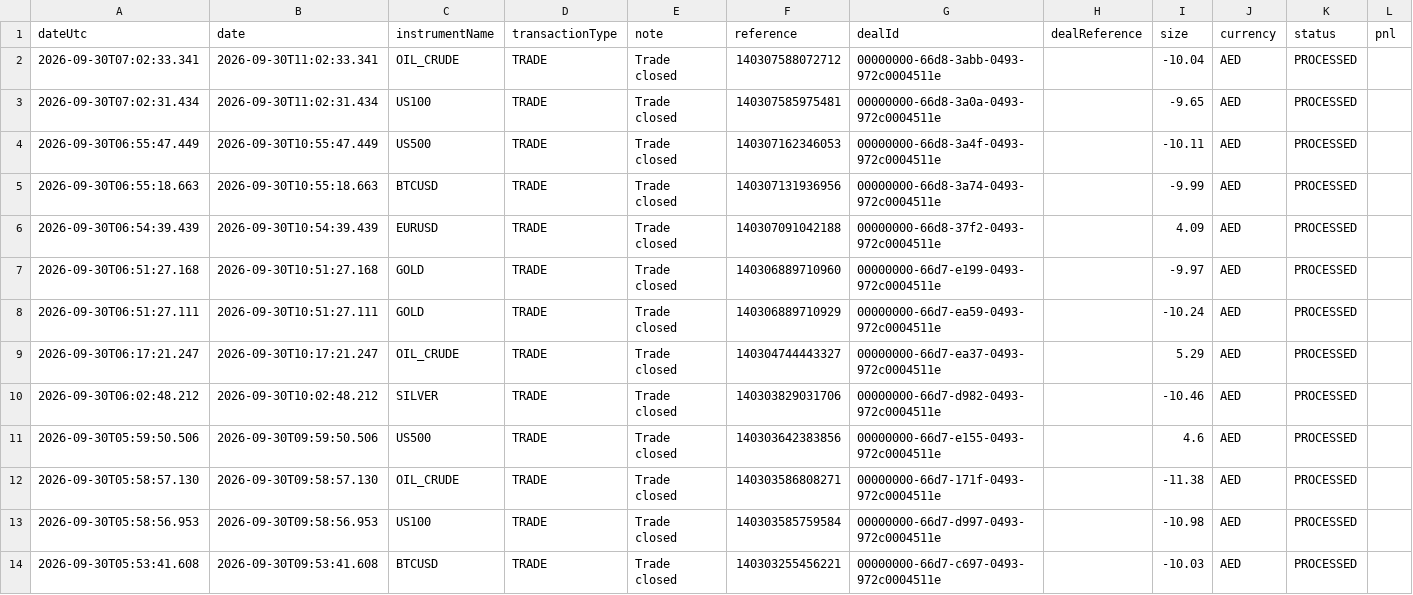
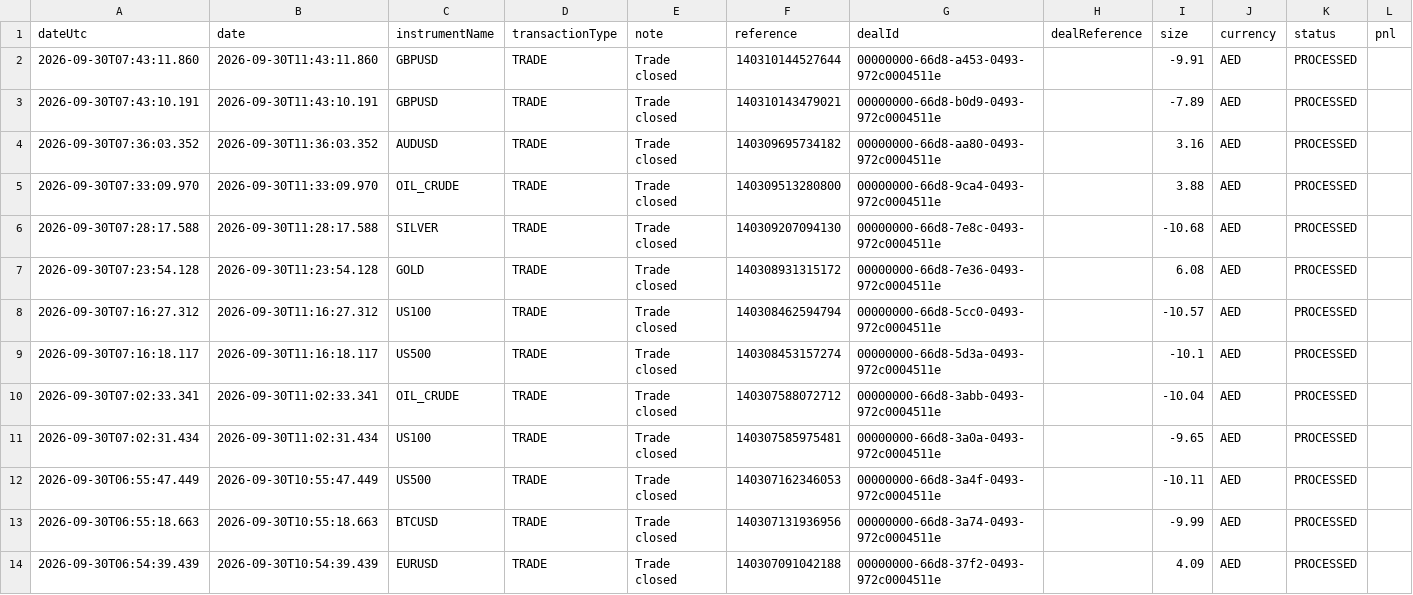
Before and after one commit to alameenahmed318-bit/capital.com-metal-trading-bot, a CSV file: broker_trade_ledger.csv, drawn as a sheet; only a part is shown; the shorter side is filled out with more unchanged rows; rows hold the shown columns only; the diff names each change by its address in the sheet, - before the commit and + after, or states it on an @@ line.

```diff
--- a/broker_trade_ledger.csv
+++ b/broker_trade_ledger.csv
+row 2: 2026-09-30T07:43:11.860 | 2026-09-30T11:43:11.860 | GBPUSD | TRADE | Trade closed | 140310144527644 | 00000000-66d8-a453-0493-972c0004511e |  | -9.91 | AED | PROCESSED
+row 3: 2026-09-30T07:43:10.191 | 2026-09-30T11:43:10.191 | GBPUSD | TRADE | Trade closed | 140310143479021 | 00000000-66d8-b0d9-0493-972c0004511e |  | -7.89 | AED | PROCESSED
+row 4: 2026-09-30T07:36:03.352 | 2026-09-30T11:36:03.352 | AUDUSD | TRADE | Trade closed | 140309695734182 | 00000000-66d8-aa80-0493-972c0004511e |  | 3.16 | AED | PROCESSED
+row 5: 2026-09-30T07:33:09.970 | 2026-09-30T11:33:09.970 | OIL_CRUDE | TRADE | Trade closed | 140309513280800 | 00000000-66d8-9ca4-0493-972c0004511e |  | 3.88 | AED | PROCESSED
+row 6: 2026-09-30T07:28:17.588 | 2026-09-30T11:28:17.588 | SILVER | TRADE | Trade closed | 140309207094130 | 00000000-66d8-7e8c-0493-972c0004511e |  | -10.68 | AED | PROCESSED
+row 7: 2026-09-30T07:23:54.128 | 2026-09-30T11:23:54.128 | GOLD | TRADE | Trade closed | 140308931315172 | 00000000-66d8-7e36-0493-972c0004511e |  | 6.08 | AED | PROCESSED
+row 8: 2026-09-30T07:16:27.312 | 2026-09-30T11:16:27.312 | US100 | TRADE | Trade closed | 140308462594794 | 00000000-66d8-5cc0-0493-972c0004511e |  | -10.57 | AED | PROCESSED
+row 9: 2026-09-30T07:16:18.117 | 2026-09-30T11:16:18.117 | US500 | TRADE | Trade closed | 140308453157274 | 00000000-66d8-5d3a-0493-972c0004511e |  | -10.1 | AED | PROCESSED
```
Also changed, not shown: 2 other files.
